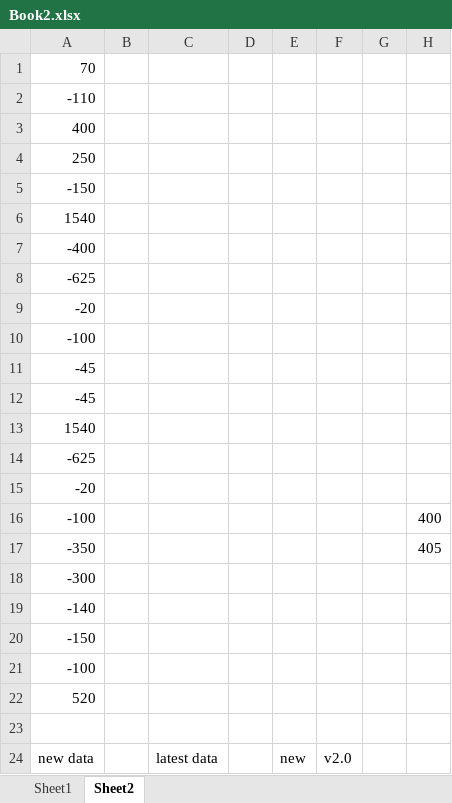
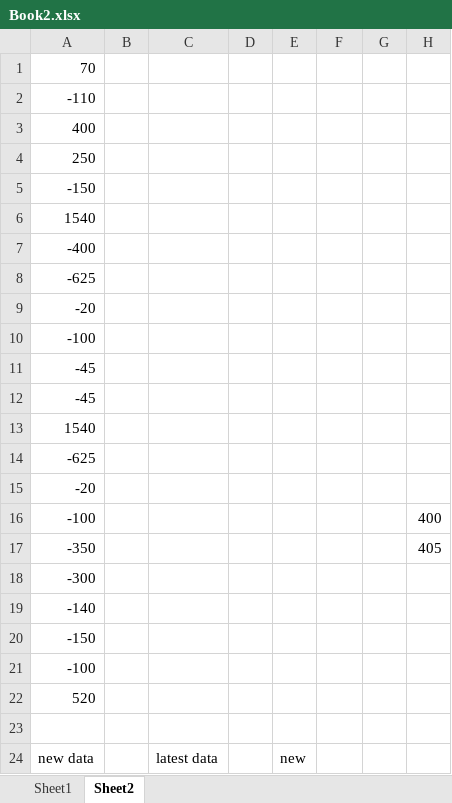
Before and after one commit to sidjoe/EXCEL-TEST, an Excel workbook: Book2.xlsx, sheet Sheet2, drawn as a sheet; values as stored, in another font and other column widths than the file's, no borders; the diff names each change by its address in the sheet, - before the commit and + after, or states it on an @@ line.

Commit message:
Revert "v2.0"
This reverts commit 24f651ca6bd428d6058a54d14b35ff9fbeb1856f.

```diff
--- a/Book2.xlsx (sheet Sheet2)
+++ b/Book2.xlsx (sheet Sheet2)
-F24: v2.0
+F24: (empty)
```
